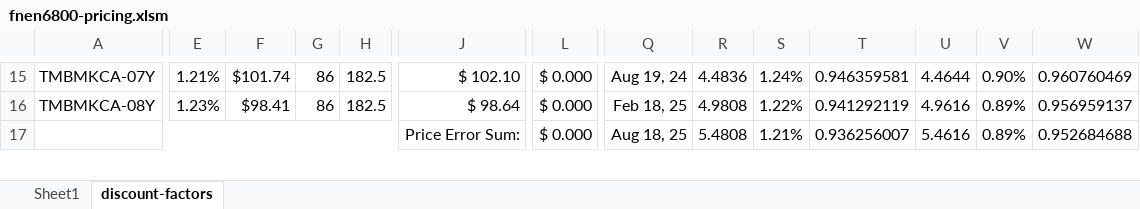
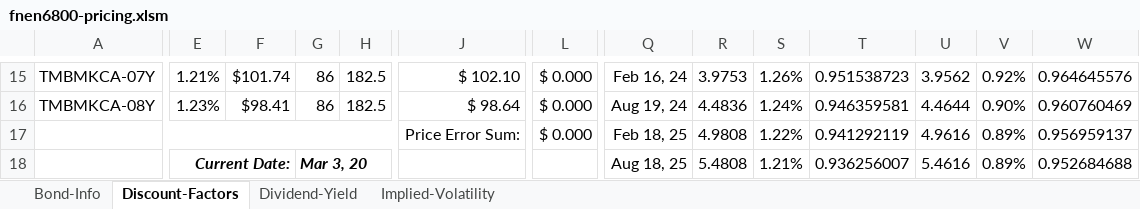
Before and after one commit to daniel-fudge/Maturity-Monitored-Barrier-Pricing, an Excel workbook: fnen6800-pricing.xlsm, sheet Discount-Factors, drawn as a sheet; only a part is shown, gaps mark what is left out; values as stored, in another font and other column widths than the file's, no borders; charts and pictures not drawn; removed rows and columns are numbered as before the commit, all else as after; rows hold the shown columns only; the diff covers the shown part only; the diff names each change by its address in the sheet, - before the commit and + after, or states it on an @@ line.

```diff
--- a/fnen6800-pricing.xlsm (sheet Discount-Factors)
+++ b/fnen6800-pricing.xlsm (sheet Discount-Factors)
-sheet tab: discount-factors
+sheet tab: Discount-Factors
-sheet tab: Sheet1
+sheet tab: Bond-Info
+sheet tab: Dividend-Yield
+sheet tab: Implied-Volatility
-Q15: Aug 19, 24
+Q15: Feb 16, 24
-R15: 4.4836
+R15: 3.9753
-S15: 1.24%
+S15: 1.26%
-T15: 0.946359581
+T15: 0.951538723
-U15: 4.4644
+U15: 3.9562
-V15: 0.90%
+V15: 0.92%
-W15: 0.960760469
+W15: 0.964645576
-Q16: Feb 18, 25
+Q16: Aug 19, 24
-R16: 4.9808
+R16: 4.4836
-S16: 1.22%
+S16: 1.24%
-T16: 0.941292119
+T16: 0.946359581
-U16: 4.9616
+U16: 4.4644
-V16: 0.89%
+V16: 0.90%
-W16: 0.956959137
+W16: 0.960760469
+row 17:  |  |  |  |  | Price Error Sum: | $ 0.000 | Feb 18, 25 | 4.9808 | 1.22% | 0.941292119 | 4.9616 | 0.89% | 0.956959137
-A17:I17 merged
-E18: (empty)
+E18: Current Date:
+E18:F18 merged
-G18: (empty)
+G18: Mar 3, 20
+G18:H18 merged
-J18: Price Error Sum:
+J18: (empty)
-J17:K17 merged
-L18: $ 0.000
+L18: (empty)
```
Also changed, not shown: 1 removed row, 54 edited cells, cell formats and merged cells elsewhere in this sheet, formulas that keep their value, charts or pictures, 1 other file.
